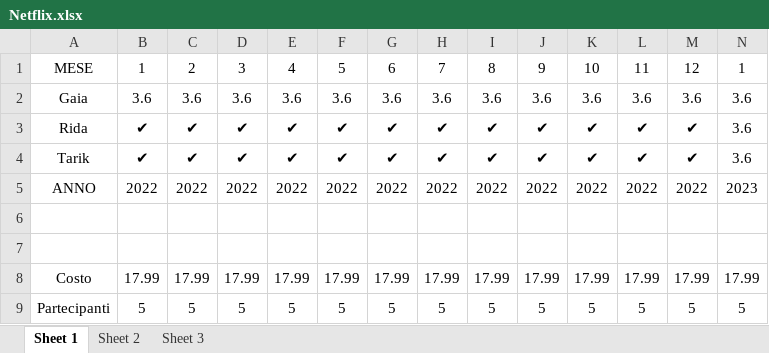
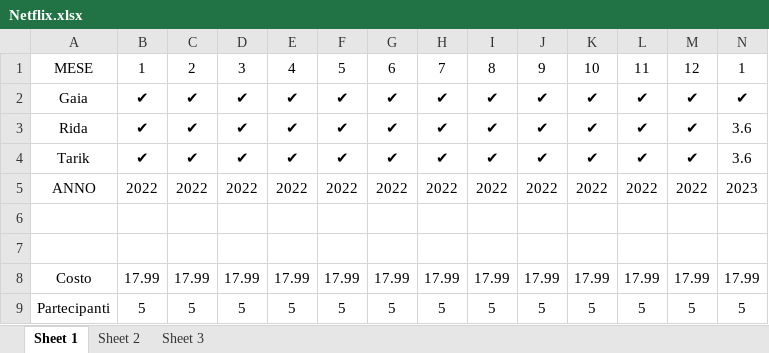
Before and after one commit to Red-Man41/Netflix, an Excel workbook: Netflix.xlsx, sheet Sheet 1, drawn as a sheet; only a part is shown; values as stored, in another font and other column widths than the file's, no borders; the diff covers the shown part only; the diff names each change by its address in the sheet, - before the commit and + after, or states it on an @@ line.

Commit message:
La Gaia ha pagato 100 €

```diff
--- a/Netflix.xlsx (sheet Sheet 1)
+++ b/Netflix.xlsx (sheet Sheet 1)
-B2: 3.6
+B2: ✔
-C2: 3.6
+C2: ✔
-D2: 3.6
+D2: ✔
-E2: 3.6
+E2: ✔
-F2: 3.6
+F2: ✔
-G2: 3.6
+G2: ✔
-H2: 3.6
+H2: ✔
-I2: 3.6
+I2: ✔
-J2: 3.6
+J2: ✔
-K2: 3.6
+K2: ✔
-L2: 3.6
+L2: ✔
-M2: 3.6
+M2: ✔
-N2: 3.6
+N2: ✔
```
Also changed, not shown: 13 edited cells elsewhere in this sheet.
